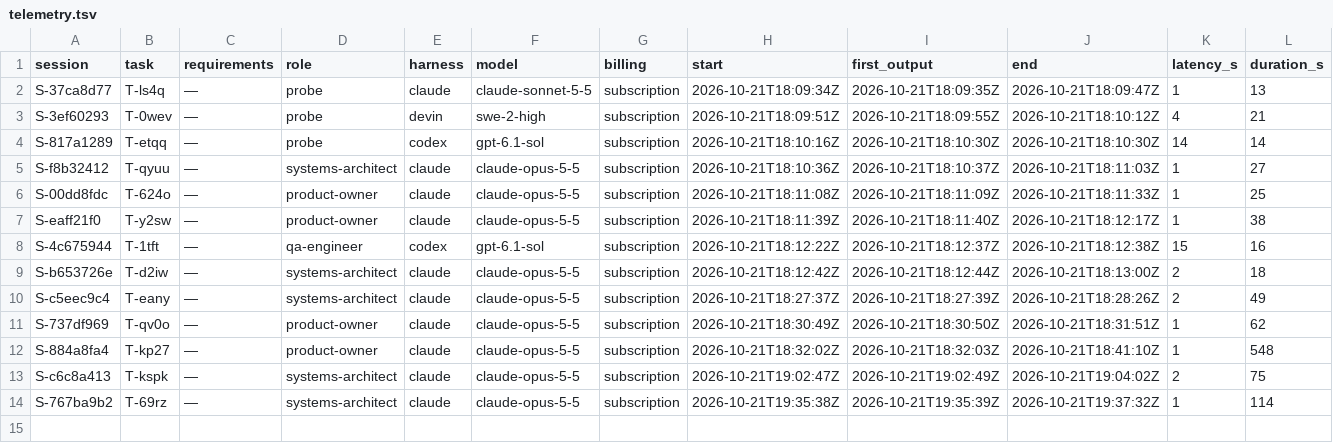
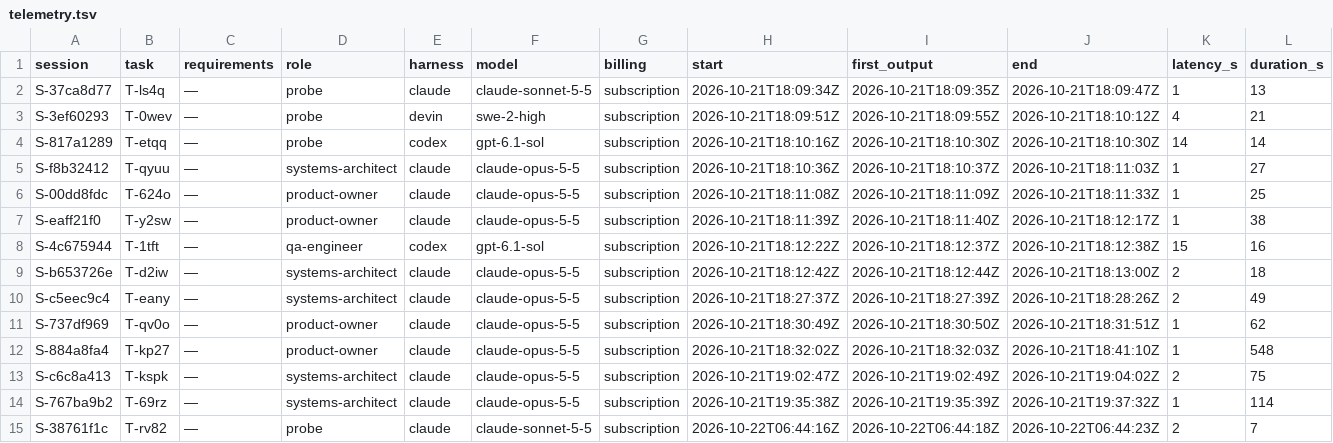
Before and after one commit to pharzam/layup-uat-m2e, a TSV file: telemetry.tsv, drawn as a sheet; only a part is shown; rows hold the shown columns only; the diff names each change by its address in the sheet, - before the commit and + after, or states it on an @@ line.

```diff
--- a/telemetry.tsv
+++ b/telemetry.tsv
+row 15: S-38761f1c | T-rv82 | — | probe | claude | claude-sonnet-5-5 | subscription | 2026-10-22T06:44:16Z | 2026-10-22T06:44:18Z | 2026-10-22T06:44:23Z | 2 | 7
```
Also changed, not shown: harnesses.tsv.
